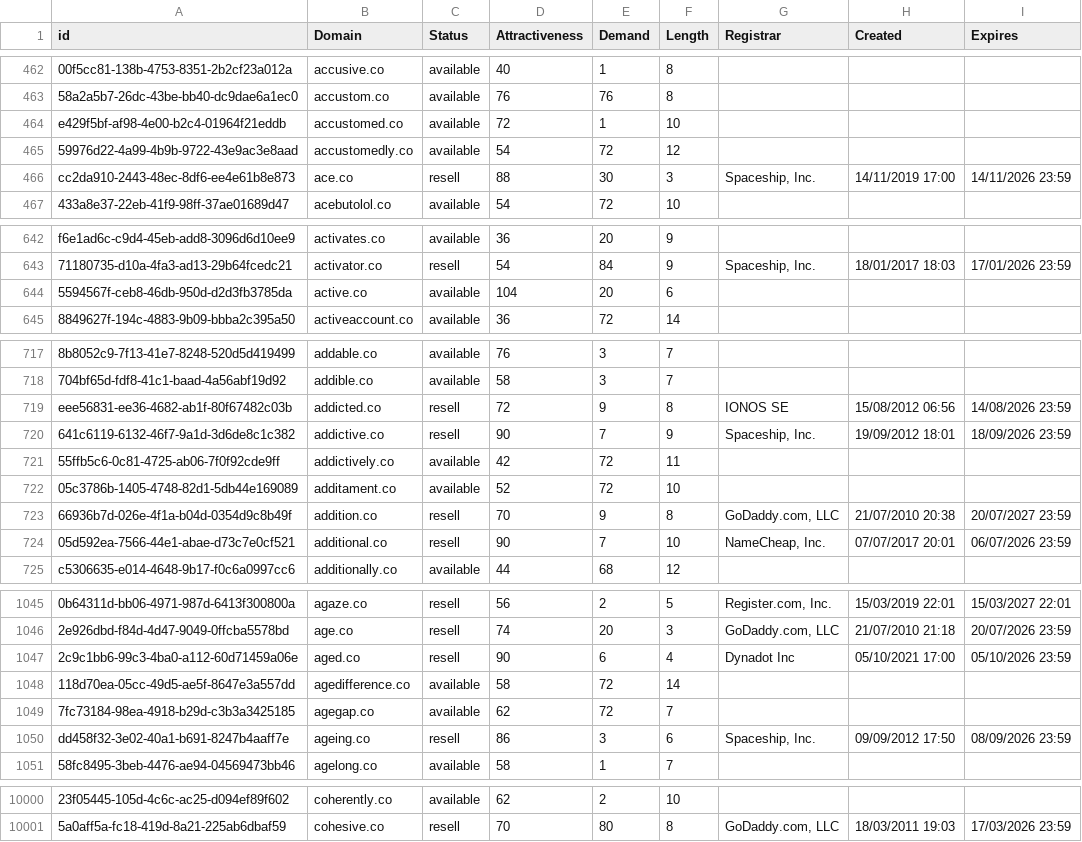
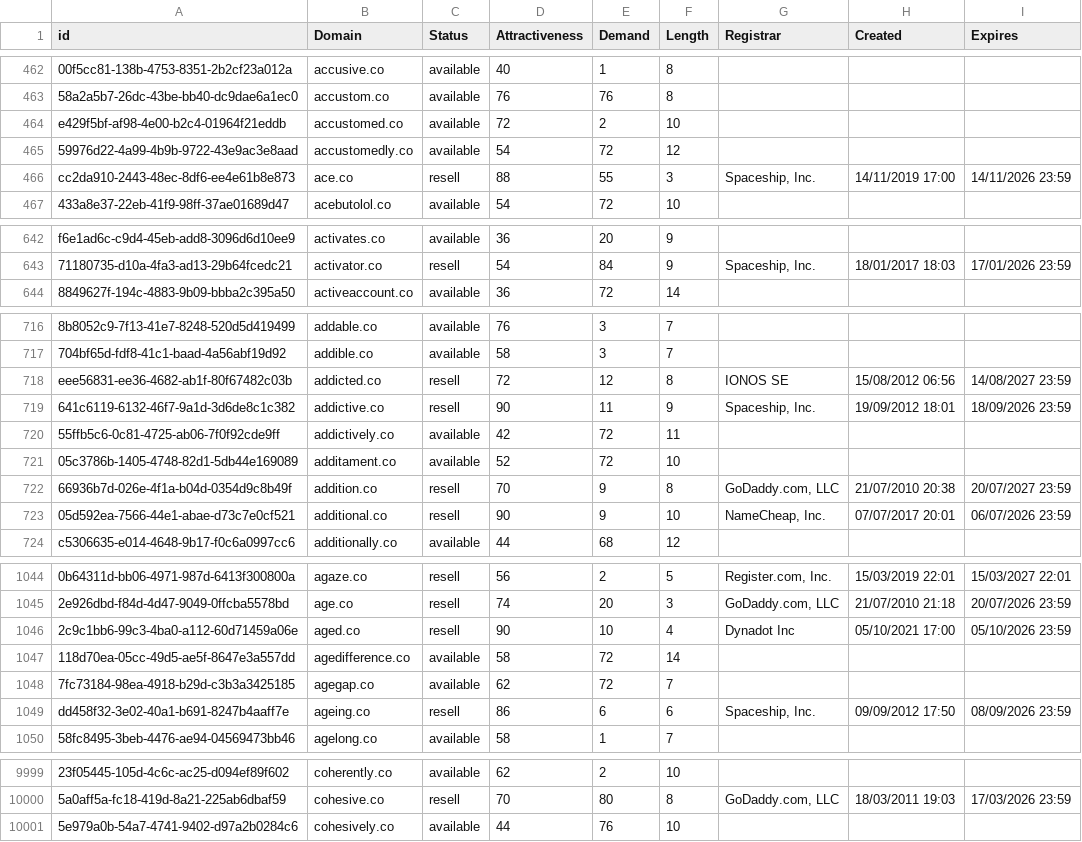
Before and after one commit to UniqueDomains/co-oneword-domains, a CSV file: co.csv, drawn as a sheet; only a part is shown, gaps mark what is left out; removed rows and columns are numbered as before the commit, all else as after; the diff covers the shown part only; the diff names each change by its address in the sheet, - before the commit and + after, or states it on an @@ line.

Commit message:
Domains update

```diff
--- a/co.csv
+++ b/co.csv
-E464 (Demand): 1
+E464 (Demand): 2
-E466 (Demand): 30
+E466 (Demand): 55
-row 644: 5594567f-ceb8-46db-950d-d2d3fb3785da | active.co | available | 104 | 20 | 6
-E718 (Demand): 9
+E718 (Demand): 12
-I718 (Expires): 14/08/2026 23:59
+I718 (Expires): 14/08/2027 23:59
-E719 (Demand): 7
+E719 (Demand): 11
-E723 (Demand): 7
+E723 (Demand): 9
-E1046 (Demand): 6
+E1046 (Demand): 10
-E1049 (Demand): 3
+E1049 (Demand): 6
+row 10001: 5e979a0b-54a7-4741-9402-d97a2b0284c6 | cohesively.co | available | 44 | 76 | 10
```
Also changed, not shown: 56 edited cells elsewhere in this file, 2 other files.
